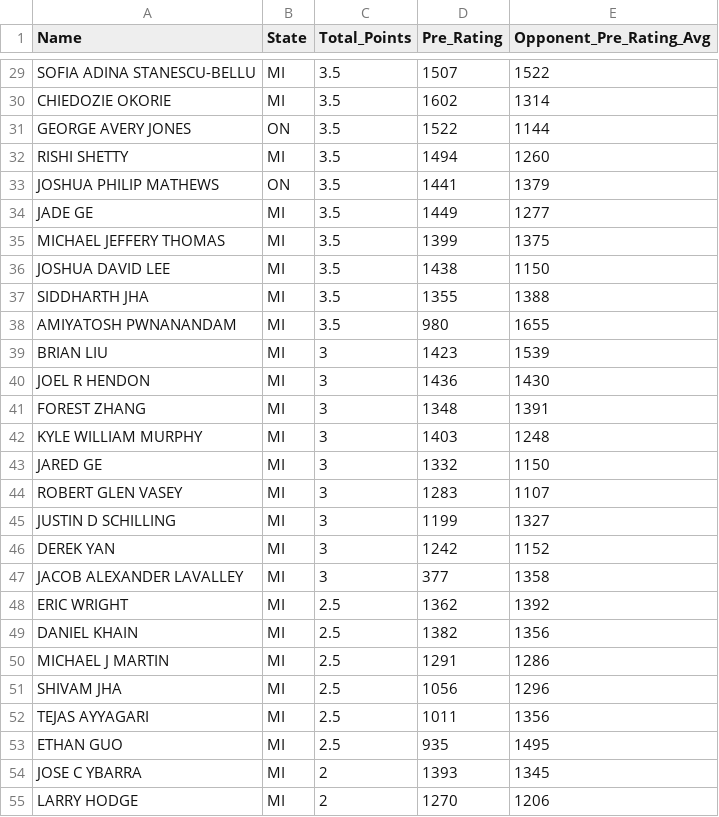
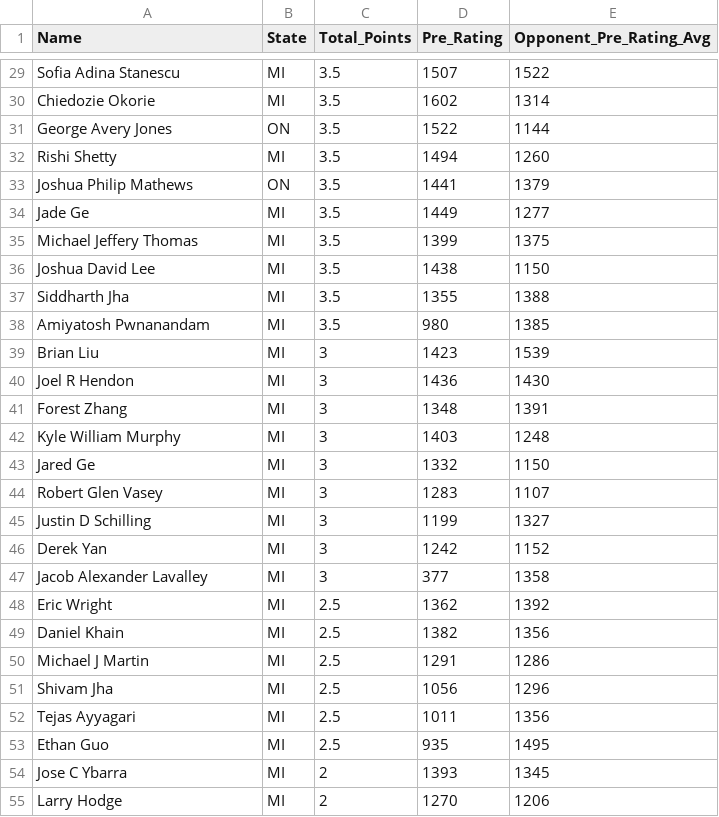
Before and after one commit to miceliv/DATA607, a CSV file: Project1/tournamentinfo.csv, drawn as a sheet; only a part is shown, gaps mark what is left out; the diff covers the shown part only.

```diff
--- a/Project1/tournamentinfo.csv
+++ b/Project1/tournamentinfo.csv
@@ -29,27 +29,27 @@
-"SOFIA ADINA STANESCU-BELLU","MI",3.5,1507,1522
-"CHIEDOZIE OKORIE","MI",3.5,1602,1314
-"GEORGE AVERY JONES","ON",3.5,1522,1144
-"RISHI SHETTY","MI",3.5,1494,1260
-"JOSHUA PHILIP MATHEWS","ON",3.5,1441,1379
-"JADE GE","MI",3.5,1449,1277
-"MICHAEL JEFFERY THOMAS","MI",3.5,1399,1375
-"JOSHUA DAVID LEE","MI",3.5,1438,1150
-"SIDDHARTH JHA","MI",3.5,1355,1388
-"AMIYATOSH PWNANANDAM","MI",3.5,980,1655
-"BRIAN LIU","MI",3,1423,1539
-"JOEL R HENDON","MI",3,1436,1430
-"FOREST ZHANG","MI",3,1348,1391
-"KYLE WILLIAM MURPHY","MI",3,1403,1248
-"JARED GE","MI",3,1332,1150
-"ROBERT GLEN VASEY","MI",3,1283,1107
-"JUSTIN D SCHILLING","MI",3,1199,1327
-"DEREK YAN","MI",3,1242,1152
-"JACOB ALEXANDER LAVALLEY","MI",3,377,1358
-"ERIC WRIGHT","MI",2.5,1362,1392
-"DANIEL KHAIN","MI",2.5,1382,1356
-"MICHAEL J MARTIN","MI",2.5,1291,1286
-"SHIVAM JHA","MI",2.5,1056,1296
-"TEJAS AYYAGARI","MI",2.5,1011,1356
-"ETHAN GUO","MI",2.5,935,1495
-"JOSE C YBARRA","MI",2,1393,1345
-"LARRY HODGE","MI",2,1270,1206
+" Sofia Adina Stanescu","MI",3.5,1507,1522
+" Chiedozie Okorie","MI",3.5,1602,1314
+" George Avery Jones","ON",3.5,1522,1144
+" Rishi Shetty","MI",3.5,1494,1260
+" Joshua Philip Mathews","ON",3.5,1441,1379
+" Jade Ge","MI",3.5,1449,1277
+" Michael Jeffery Thomas","MI",3.5,1399,1375
+" Joshua David Lee","MI",3.5,1438,1150
+" Siddharth Jha","MI",3.5,1355,1388
+" Amiyatosh Pwnanandam","MI",3.5,980,1385
+" Brian Liu","MI",3,1423,1539
+" Joel R Hendon","MI",3,1436,1430
+" Forest Zhang","MI",3,1348,1391
+" Kyle William Murphy","MI",3,1403,1248
+" Jared Ge","MI",3,1332,1150
+" Robert Glen Vasey","MI",3,1283,1107
+" Justin D Schilling","MI",3,1199,1327
+" Derek Yan","MI",3,1242,1152
+" Jacob Alexander Lavalley","MI",3,377,1358
+" Eric Wright","MI",2.5,1362,1392
+" Daniel Khain","MI",2.5,1382,1356
+" Michael J Martin","MI",2.5,1291,1286
+" Shivam Jha","MI",2.5,1056,1296
+" Tejas Ayyagari","MI",2.5,1011,1356
+" Ethan Guo","MI",2.5,935,1495
+" Jose C Ybarra","MI",2,1393,1345
+" Larry Hodge","MI",2,1270,1206
```
Also changed, not shown: 37 edited cells elsewhere in this file, 2 other files.
